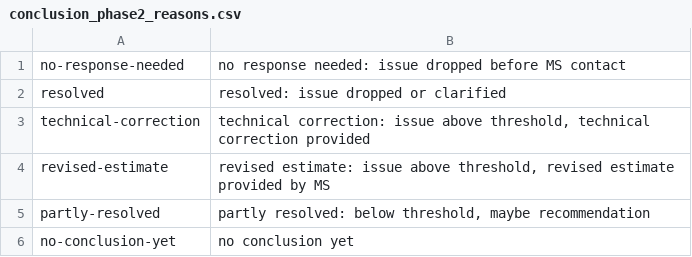
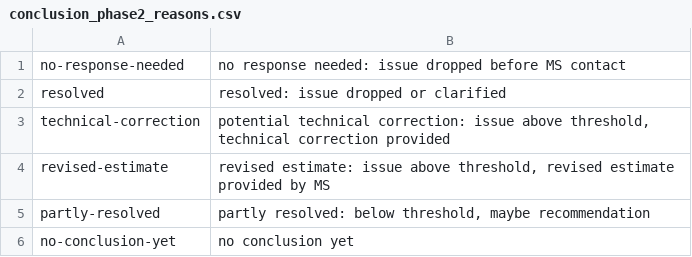
Before and after one commit to ekulos/esdrt.content, a CSV file: esdrt/content/profiles/default/esdrtvocabularies/conclusion_phase2_reasons.csv, drawn as a sheet.

Commit message:
Task #30301: Update highlights and conclusion for step2

```diff
--- a/esdrt/content/profiles/default/esdrtvocabularies/conclusion_phase2_reasons.csv
+++ b/esdrt/content/profiles/default/esdrtvocabularies/conclusion_phase2_reasons.csv
@@ -2,3 +2,3 @@
 "resolved","resolved: issue dropped or clarified"
-"technical-correction","technical correction: issue above threshold, technical correction provided"
+"technical-correction","potential technical correction: issue above threshold, technical correction provided"
 "revised-estimate","revised estimate: issue above threshold, revised estimate provided by MS"
```
Also changed, not shown: esdrt/content/profiles/default/esdrtvocabularies/highlight.csv.
